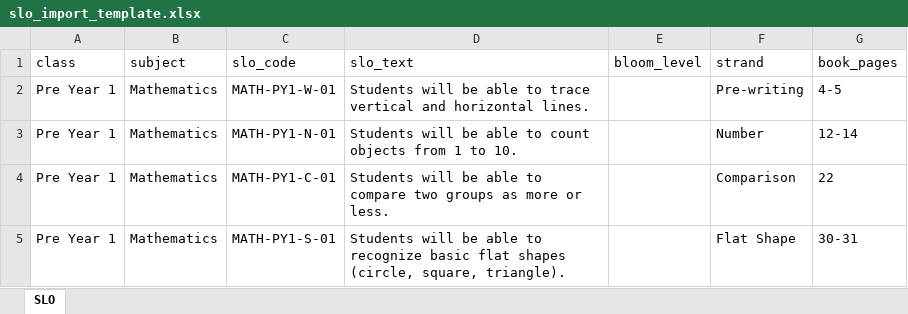
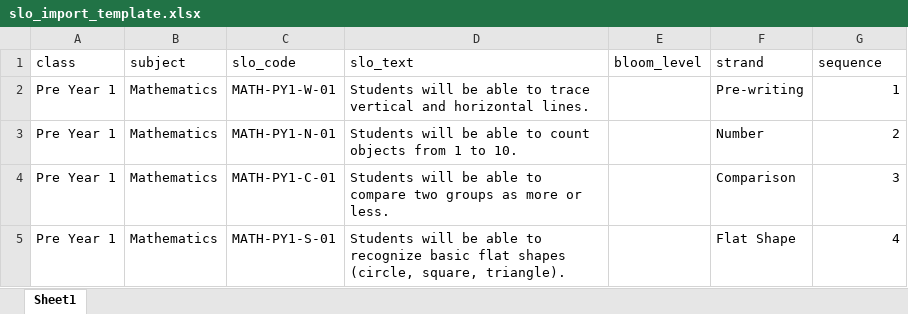
Before and after one commit to irfanali1418902-byte/paper-maker-backup, an Excel workbook: static/slo_import_template.xlsx, sheet Sheet1, drawn as a sheet; values as stored, in another font and other column widths than the file's, no borders; the diff names each change by its address in the sheet, - before the commit and + after, or states it on an @@ line.

Commit message:
SLO: sequence column (asal kitab ki tarteeb)

```diff
--- a/static/slo_import_template.xlsx (sheet Sheet1)
+++ b/static/slo_import_template.xlsx (sheet Sheet1)
-sheet tab: SLO
+sheet tab: Sheet1
-G1: book_pages
+G1: sequence
-G2 (sequence): 4-5
+G2 (sequence): 1
-G3 (sequence): 12-14
+G3 (sequence): 2
-G4 (sequence): 22
+G4 (sequence): 3
-G5 (sequence): 30-31
+G5 (sequence): 4
```
Also changed, not shown: 6 other files.
